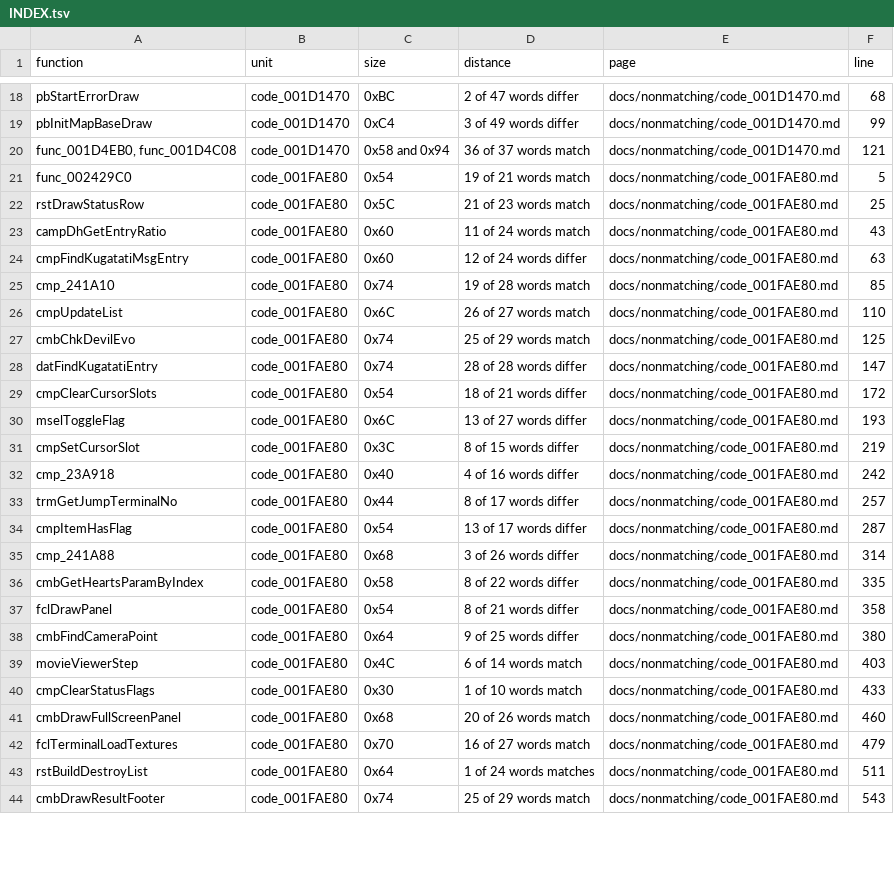
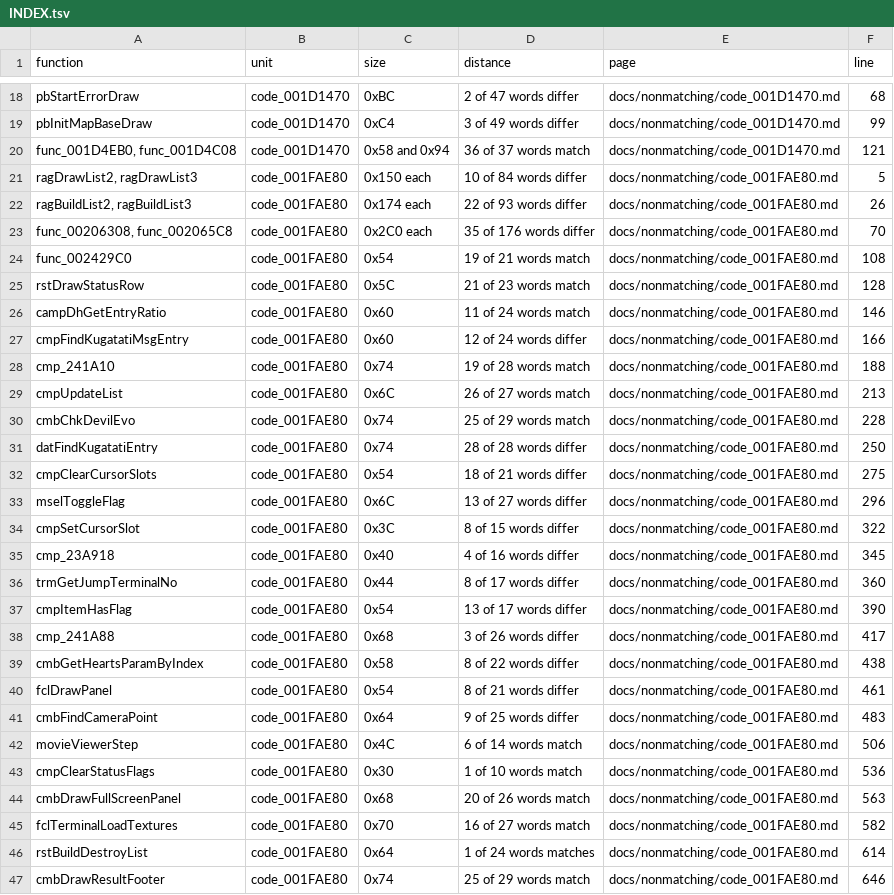
Before and after one commit to Megami-Decomps/smt3-decomp, a TSV file: docs/nonmatching/INDEX.tsv, drawn as a sheet; only a part is shown, gaps mark what is left out; the diff covers the shown part only.

Commit message:
Decompile 7 functions in code_001FAE80, four of them sibling clusters
710 INCLUDE_ASM down to 703, 695 match 0 differ, nine drafts kept. The cluster
method held cleanly: four clusters, one analysis each, and in every case the
sibling landed on the first or second try.

A one-ulp float literal miss looks like a data problem and is a decimal
spelling problem: ee-gcc rounds 0.01745329238f one ulp below retail's
0x3C8EFA35, and 0.0174532925f is exact.

Also measured: an alpha merged into a colour must be a local computed before the
merge, since inlining the division either flips the or operands or materialises
the mask ten words early; and a void return with the trailing call as a plain
statement, where an s32 return turns the early exit into a beql with a
duplicated restore.

The break 0, 7 trap in two drafts is a division by a VLA's sizeof, which is
worth knowing since it reads as a compiler artefact rather than source.

New stopping rule in when-to-stop.md: a plain register copy retail keeps and the
C coalesces away cost four functions here, and a separate local, a second local
for the second use, two address spellings, a cast and a for head that moves the
update all coalesce identically.

```diff
--- a/docs/nonmatching/INDEX.tsv
+++ b/docs/nonmatching/INDEX.tsv
@@ -20,25 +20,28 @@ pbInitMapBaseDraw	code_001D1470	0xC4	3 of 49 words differ	docs/nonmatching/code_
 func_001D4EB0, func_001D4C08	code_001D1470	0x58 and 0x94	36 of 37 words match	docs/nonmatching/code_001D1470.md	121
-func_002429C0	code_001FAE80	0x54	19 of 21 words match	docs/nonmatching/code_001FAE80.md	5
-rstDrawStatusRow	code_001FAE80	0x5C	21 of 23 words match	docs/nonmatching/code_001FAE80.md	25
-campDhGetEntryRatio	code_001FAE80	0x60	11 of 24 words match	docs/nonmatching/code_001FAE80.md	43
-cmpFindKugatatiMsgEntry	code_001FAE80	0x60	12 of 24 words differ	docs/nonmatching/code_001FAE80.md	63
-cmp_241A10	code_001FAE80	0x74	19 of 28 words match	docs/nonmatching/code_001FAE80.md	85
-cmpUpdateList	code_001FAE80	0x6C	26 of 27 words match	docs/nonmatching/code_001FAE80.md	110
-cmbChkDevilEvo	code_001FAE80	0x74	25 of 29 words match	docs/nonmatching/code_001FAE80.md	125
-datFindKugatatiEntry	code_001FAE80	0x74	28 of 28 words differ	docs/nonmatching/code_001FAE80.md	147
-cmpClearCursorSlots	code_001FAE80	0x54	18 of 21 words differ	docs/nonmatching/code_001FAE80.md	172
-mselToggleFlag	code_001FAE80	0x6C	13 of 27 words differ	docs/nonmatching/code_001FAE80.md	193
-cmpSetCursorSlot	code_001FAE80	0x3C	8 of 15 words differ	docs/nonmatching/code_001FAE80.md	219
-cmp_23A918	code_001FAE80	0x40	4 of 16 words differ	docs/nonmatching/code_001FAE80.md	242
-trmGetJumpTerminalNo	code_001FAE80	0x44	8 of 17 words differ	docs/nonmatching/code_001FAE80.md	257
-cmpItemHasFlag	code_001FAE80	0x54	13 of 17 words differ	docs/nonmatching/code_001FAE80.md	287
-cmp_241A88	code_001FAE80	0x68	3 of 26 words differ	docs/nonmatching/code_001FAE80.md	314
-cmbGetHeartsParamByIndex	code_001FAE80	0x58	8 of 22 words differ	docs/nonmatching/code_001FAE80.md	335
-fclDrawPanel	code_001FAE80	0x54	8 of 21 words differ	docs/nonmatching/code_001FAE80.md	358
-cmbFindCameraPoint	code_001FAE80	0x64	9 of 25 words differ	docs/nonmatching/code_001FAE80.md	380
-movieViewerStep	code_001FAE80	0x4C	6 of 14 words match	docs/nonmatching/code_001FAE80.md	403
-cmpClearStatusFlags	code_001FAE80	0x30	1 of 10 words match	docs/nonmatching/code_001FAE80.md	433
-cmbDrawFullScreenPanel	code_001FAE80	0x68	20 of 26 words match	docs/nonmatching/code_001FAE80.md	460
-fclTerminalLoadTextures	code_001FAE80	0x70	16 of 27 words match	docs/nonmatching/code_001FAE80.md	479
-rstBuildDestroyList	code_001FAE80	0x64	1 of 24 words matches	docs/nonmatching/code_001FAE80.md	511
-cmbDrawResultFooter	code_001FAE80	0x74	25 of 29 words match	docs/nonmatching/code_001FAE80.md	543
+ragDrawList2, ragDrawList3	code_001FAE80	0x150 each	10 of 84 words differ	docs/nonmatching/code_001FAE80.md	5
+ragBuildList2, ragBuildList3	code_001FAE80	0x174 each	22 of 93 words differ	docs/nonmatching/code_001FAE80.md	26
+func_00206308, func_002065C8	code_001FAE80	0x2C0 each	35 of 176 words differ	docs/nonmatching/code_001FAE80.md	70
+func_002429C0	code_001FAE80	0x54	19 of 21 words match	docs/nonmatching/code_001FAE80.md	108
+rstDrawStatusRow	code_001FAE80	0x5C	21 of 23 words match	docs/nonmatching/code_001FAE80.md	128
+campDhGetEntryRatio	code_001FAE80	0x60	11 of 24 words match	docs/nonmatching/code_001FAE80.md	146
+cmpFindKugatatiMsgEntry	code_001FAE80	0x60	12 of 24 words differ	docs/nonmatching/code_001FAE80.md	166
+cmp_241A10	code_001FAE80	0x74	19 of 28 words match	docs/nonmatching/code_001FAE80.md	188
+cmpUpdateList	code_001FAE80	0x6C	26 of 27 words match	docs/nonmatching/code_001FAE80.md	213
+cmbChkDevilEvo	code_001FAE80	0x74	25 of 29 words match	docs/nonmatching/code_001FAE80.md	228
+datFindKugatatiEntry	code_001FAE80	0x74	28 of 28 words differ	docs/nonmatching/code_001FAE80.md	250
+cmpClearCursorSlots	code_001FAE80	0x54	18 of 21 words differ	docs/nonmatching/code_001FAE80.md	275
+mselToggleFlag	code_001FAE80	0x6C	13 of 27 words differ	docs/nonmatching/code_001FAE80.md	296
+cmpSetCursorSlot	code_001FAE80	0x3C	8 of 15 words differ	docs/nonmatching/code_001FAE80.md	322
+cmp_23A918	code_001FAE80	0x40	4 of 16 words differ	docs/nonmatching/code_001FAE80.md	345
+trmGetJumpTerminalNo	code_001FAE80	0x44	8 of 17 words differ	docs/nonmatching/code_001FAE80.md	360
+cmpItemHasFlag	code_001FAE80	0x54	13 of 17 words differ	docs/nonmatching/code_001FAE80.md	390
+cmp_241A88	code_001FAE80	0x68	3 of 26 words differ	docs/nonmatching/code_001FAE80.md	417
+cmbGetHeartsParamByIndex	code_001FAE80	0x58	8 of 22 words differ	docs/nonmatching/code_001FAE80.md	438
+fclDrawPanel	code_001FAE80	0x54	8 of 21 words differ	docs/nonmatching/code_001FAE80.md	461
+cmbFindCameraPoint	code_001FAE80	0x64	9 of 25 words differ	docs/nonmatching/code_001FAE80.md	483
+movieViewerStep	code_001FAE80	0x4C	6 of 14 words match	docs/nonmatching/code_001FAE80.md	506
+cmpClearStatusFlags	code_001FAE80	0x30	1 of 10 words match	docs/nonmatching/code_001FAE80.md	536
+cmbDrawFullScreenPanel	code_001FAE80	0x68	20 of 26 words match	docs/nonmatching/code_001FAE80.md	563
+fclTerminalLoadTextures	code_001FAE80	0x70	16 of 27 words match	docs/nonmatching/code_001FAE80.md	582
+rstBuildDestroyList	code_001FAE80	0x64	1 of 24 words matches	docs/nonmatching/code_001FAE80.md	614
+cmbDrawResultFooter	code_001FAE80	0x74	25 of 29 words match	docs/nonmatching/code_001FAE80.md	646
```
Also changed, not shown: 3 added rows and 10 edited cells elsewhere in this file, docs/levers/INDEX.tsv, 5 other files.
